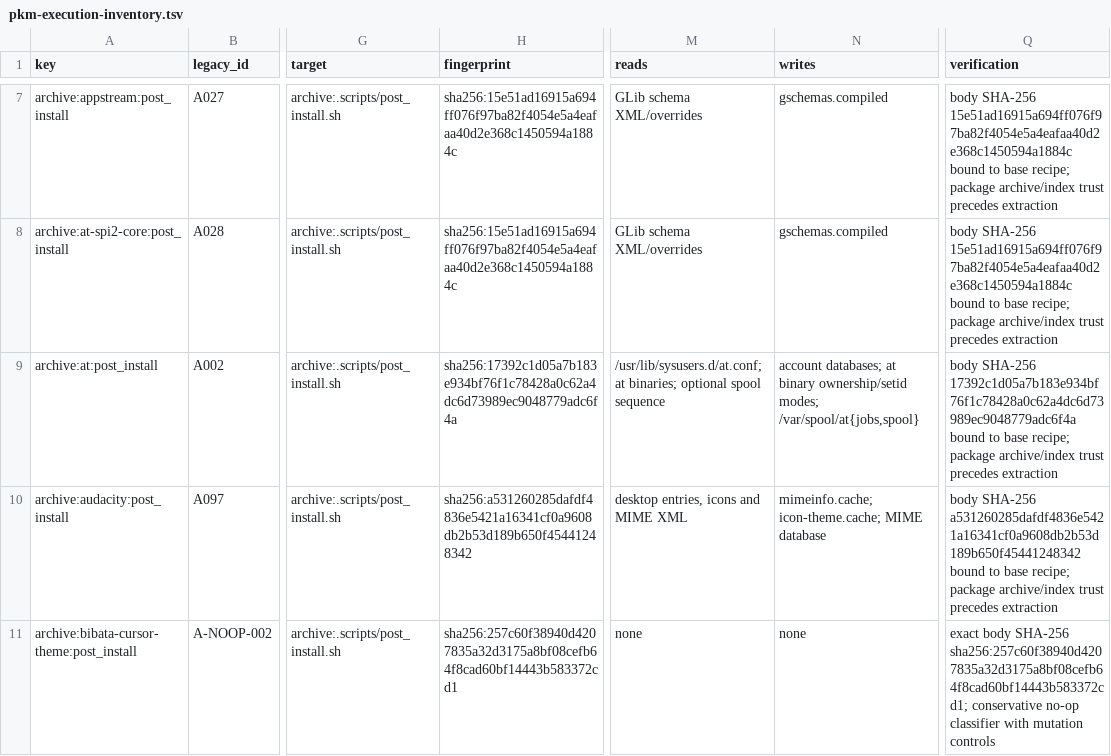
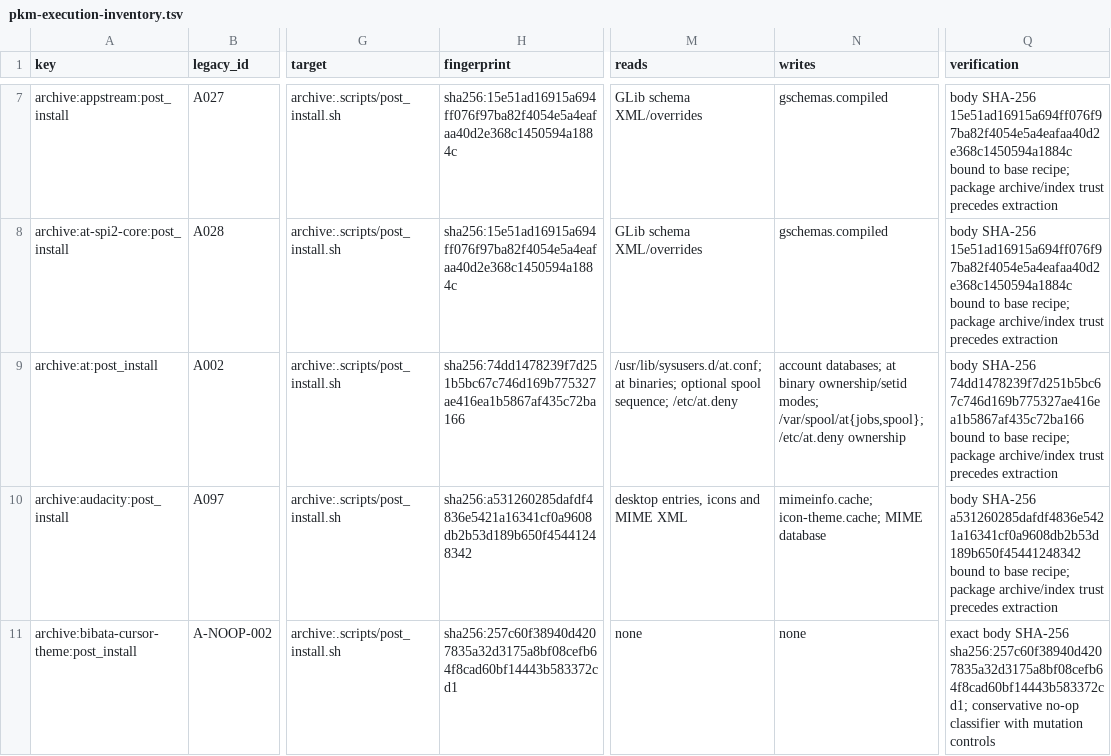
Before and after one commit to InterGenJLU/intergenos, a TSV file: config/pkm-execution-inventory.tsv, drawn as a sheet; only a part is shown, gaps mark what is left out; the diff names each change by its address in the sheet, - before the commit and + after, or states it on an @@ line.

```diff
--- a/config/pkm-execution-inventory.tsv
+++ b/config/pkm-execution-inventory.tsv
-H9 (fingerprint): sha256:17392c1d05a7b183e934bf76f1c78428a0c62a4dc6d73989ec9048779adc6f4a
+H9 (fingerprint): sha256:74dd1478239f7d251b5bc67c746d169b775327ae416ea1b5867af435c72ba166
-M9 (reads): …optional spool sequence
+M9 (reads): …optional spool sequence; /etc/at.deny
-N9 (writes): …ownership/setid modes; /var/spool/at{jobs,spool}
+N9 (writes): …ownership/setid modes; /var/spool/at{jobs,spool}; /etc/at.deny ownership
-Q9 (verification): body SHA-256 17392c1d05a7b183e934bf76f1c78428a0c62a4dc6d73989ec9048779adc6f4a bound to…
+Q9 (verification): body SHA-256 74dd1478239f7d251b5bc67c746d169b775327ae416ea1b5867af435c72ba166 bound to…
```
